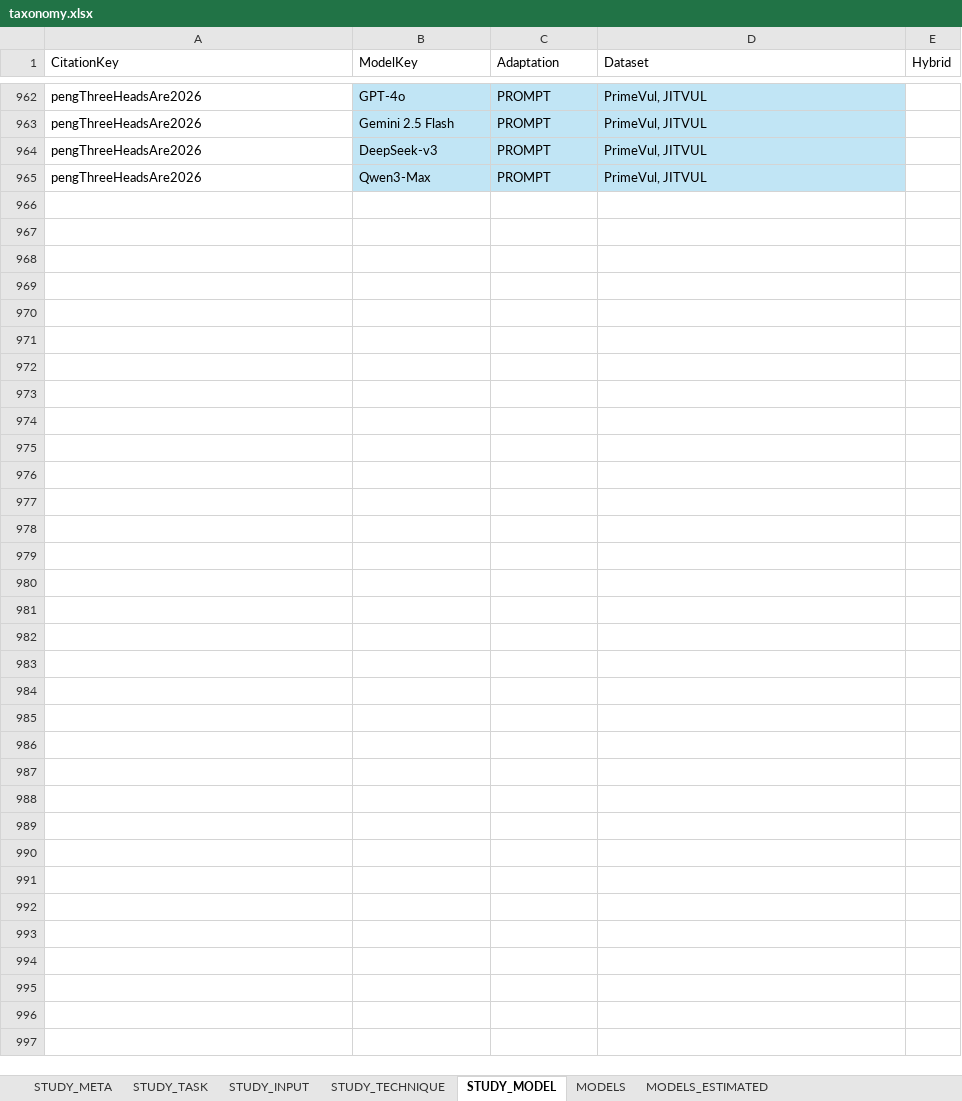
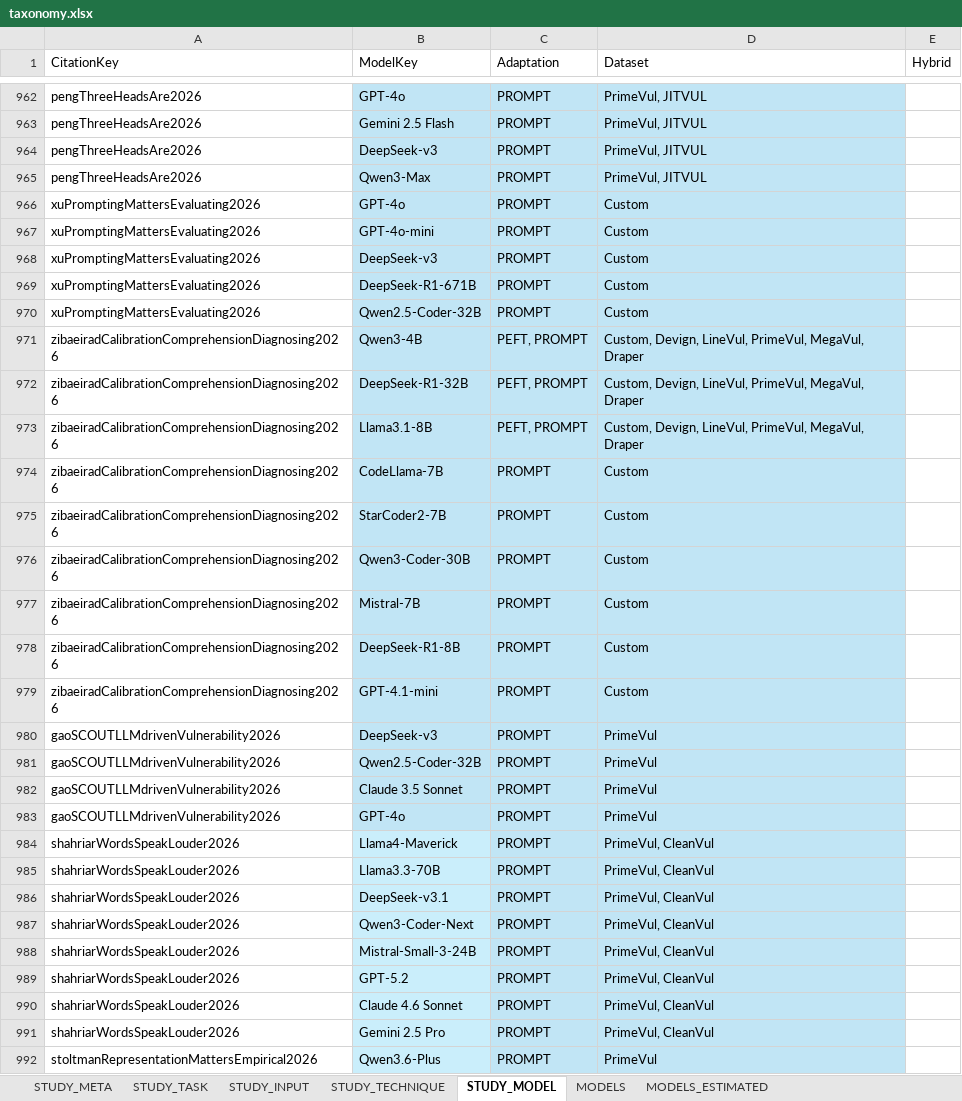
Before and after one commit to hs-esslingen-it-security/Awesome-LLM4SVD, an Excel workbook: taxonomy/taxonomy.xlsx, sheet STUDY_MODEL, drawn as a sheet; only a part is shown, gaps mark what is left out; values as stored, in another font and other column widths than the file's, no borders; table styles not drawn; the diff covers the shown part only; the diff names each change by its address in the sheet, - before the commit and + after, or states it on an @@ line.

```diff
--- a/taxonomy/taxonomy.xlsx (sheet STUDY_MODEL)
+++ b/taxonomy/taxonomy.xlsx (sheet STUDY_MODEL)
+row 966: xuPromptingMattersEvaluating2026 | GPT-4o | PROMPT | Custom
+row 967: xuPromptingMattersEvaluating2026 | GPT-4o-mini | PROMPT | Custom
+row 968: xuPromptingMattersEvaluating2026 | DeepSeek-v3 | PROMPT | Custom
+row 969: xuPromptingMattersEvaluating2026 | DeepSeek-R1-671B | PROMPT | Custom
+row 970: xuPromptingMattersEvaluating2026 | Qwen2.5-Coder-32B | PROMPT | Custom
+row 971: zibaeiradCalibrationComprehensionDiagnosing2026 | Qwen3-4B | PEFT, PROMPT | Custom, Devign, LineVul, PrimeVul, MegaVul, Draper
+row 972: zibaeiradCalibrationComprehensionDiagnosing2026 | DeepSeek-R1-32B | PEFT, PROMPT | Custom, Devign, LineVul, PrimeVul, MegaVul, Draper
+row 973: zibaeiradCalibrationComprehensionDiagnosing2026 | Llama3.1-8B | PEFT, PROMPT | Custom, Devign, LineVul, PrimeVul, MegaVul, Draper
+row 974: zibaeiradCalibrationComprehensionDiagnosing2026 | CodeLlama-7B | PROMPT | Custom
+row 975: zibaeiradCalibrationComprehensionDiagnosing2026 | StarCoder2-7B | PROMPT | Custom
+row 976: zibaeiradCalibrationComprehensionDiagnosing2026 | Qwen3-Coder-30B | PROMPT | Custom
+row 977: zibaeiradCalibrationComprehensionDiagnosing2026 | Mistral-7B | PROMPT | Custom
+row 978: zibaeiradCalibrationComprehensionDiagnosing2026 | DeepSeek-R1-8B | PROMPT | Custom
+row 979: zibaeiradCalibrationComprehensionDiagnosing2026 | GPT-4.1-mini | PROMPT | Custom
+row 980: gaoSCOUTLLMdrivenVulnerability2026 | DeepSeek-v3 | PROMPT | PrimeVul
+row 981: gaoSCOUTLLMdrivenVulnerability2026 | Qwen2.5-Coder-32B | PROMPT | PrimeVul
+row 982: gaoSCOUTLLMdrivenVulnerability2026 | Claude 3.5 Sonnet | PROMPT | PrimeVul
+row 983: gaoSCOUTLLMdrivenVulnerability2026 | GPT-4o | PROMPT | PrimeVul
+row 984: shahriarWordsSpeakLouder2026 | Llama4-Maverick | PROMPT | PrimeVul, CleanVul
+row 985: shahriarWordsSpeakLouder2026 | Llama3.3-70B | PROMPT | PrimeVul, CleanVul
+row 986: shahriarWordsSpeakLouder2026 | DeepSeek-v3.1 | PROMPT | PrimeVul, CleanVul
+row 987: shahriarWordsSpeakLouder2026 | Qwen3-Coder-Next | PROMPT | PrimeVul, CleanVul
+row 988: shahriarWordsSpeakLouder2026 | Mistral-Small-3-24B | PROMPT | PrimeVul, CleanVul
+row 989: shahriarWordsSpeakLouder2026 | GPT-5.2 | PROMPT | PrimeVul, CleanVul
+row 990: shahriarWordsSpeakLouder2026 | Claude 4.6 Sonnet | PROMPT | PrimeVul, CleanVul
+row 991: shahriarWordsSpeakLouder2026 | Gemini 2.5 Pro | PROMPT | PrimeVul, CleanVul
+row 992: stoltmanRepresentationMattersEmpirical2026 | Qwen3.6-Plus | PROMPT | PrimeVul
```
Also changed, not shown: 2 edited cells elsewhere in this sheet, sheet MODELS_ESTIMATED, sheet MODELS, sheet STUDY_META, sheet STUDY_INPUT, sheet STUDY_TASK, sheet STUDY_TECHNIQUE, formulas that keep their value, 2 other files.
